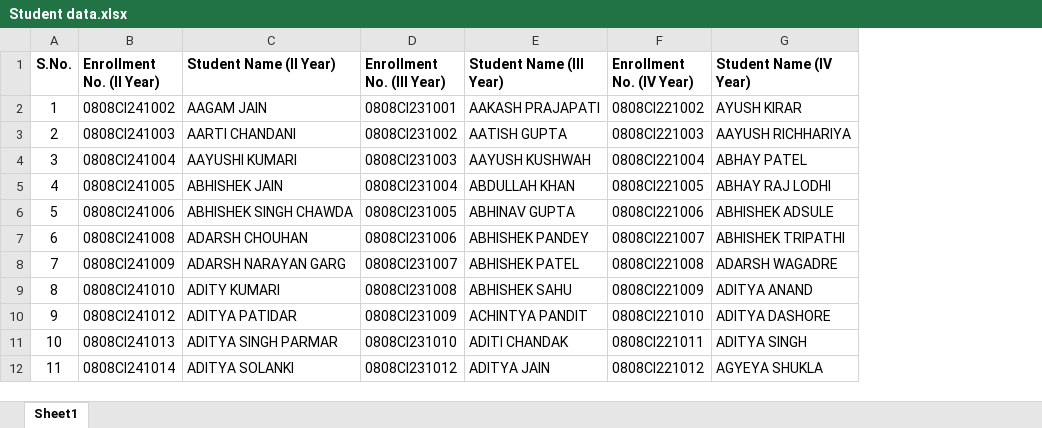
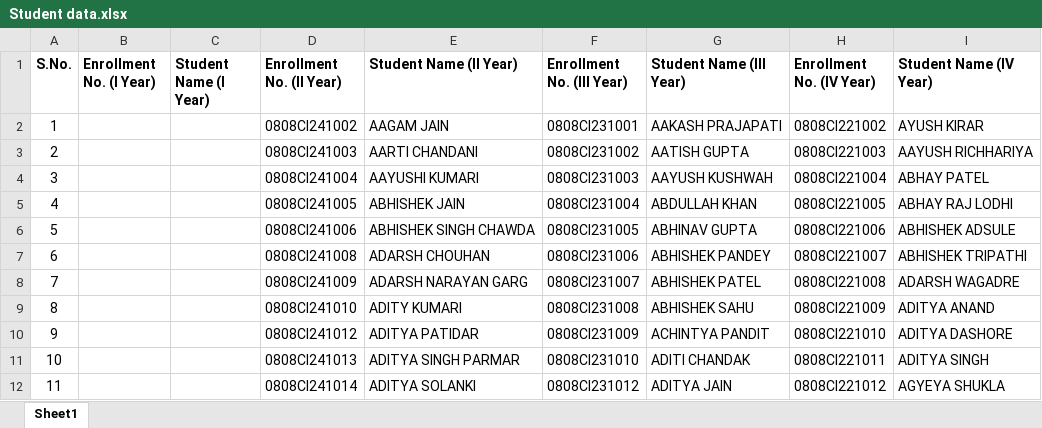
Before and after one commit to magicalme687/academix_studio, an Excel workbook: Student data.xlsx, sheet Sheet1, drawn as a sheet; only a part is shown; values as stored, in another font and other column widths than the file's, no borders; the diff names each change by its address in the sheet, - before the commit and + after, or states it on an @@ line.

```diff
--- a/Student data.xlsx (sheet Sheet1)
+++ b/Student data.xlsx (sheet Sheet1)
+column B (Enrollment No. (I Year)), empty
+column C (Student Name (I Year)), empty
```
Also changed, not shown: 1 other file.
